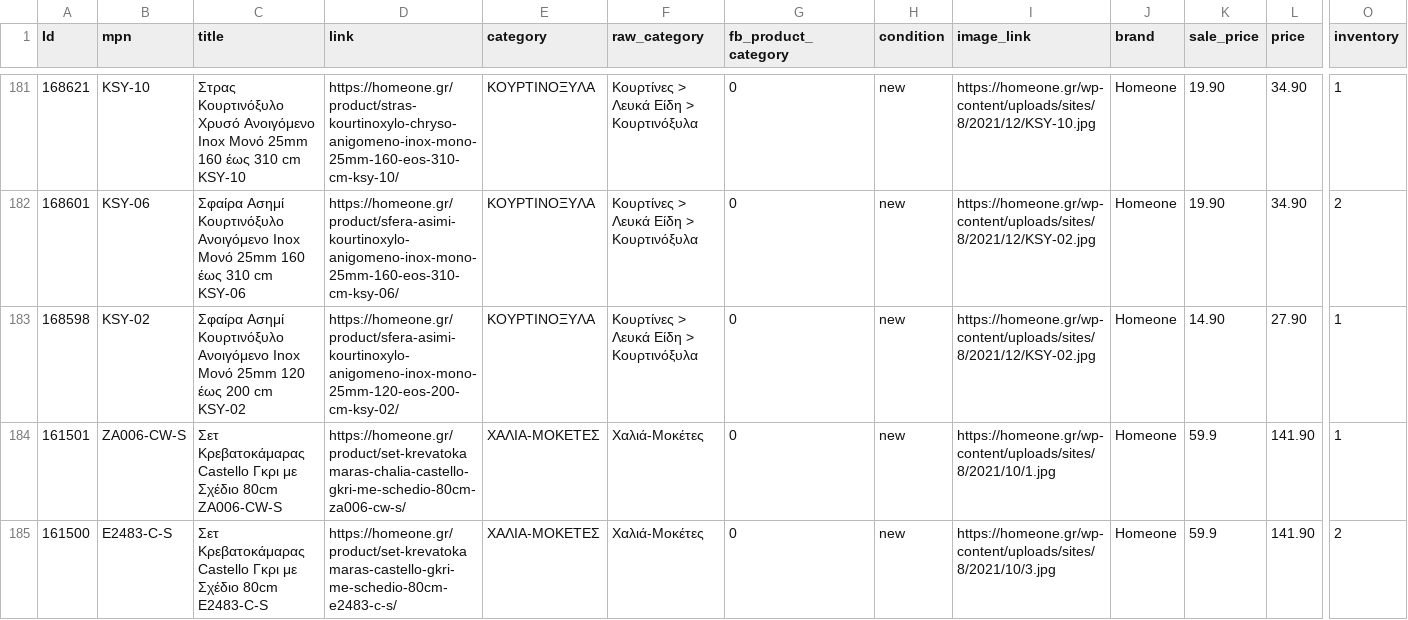
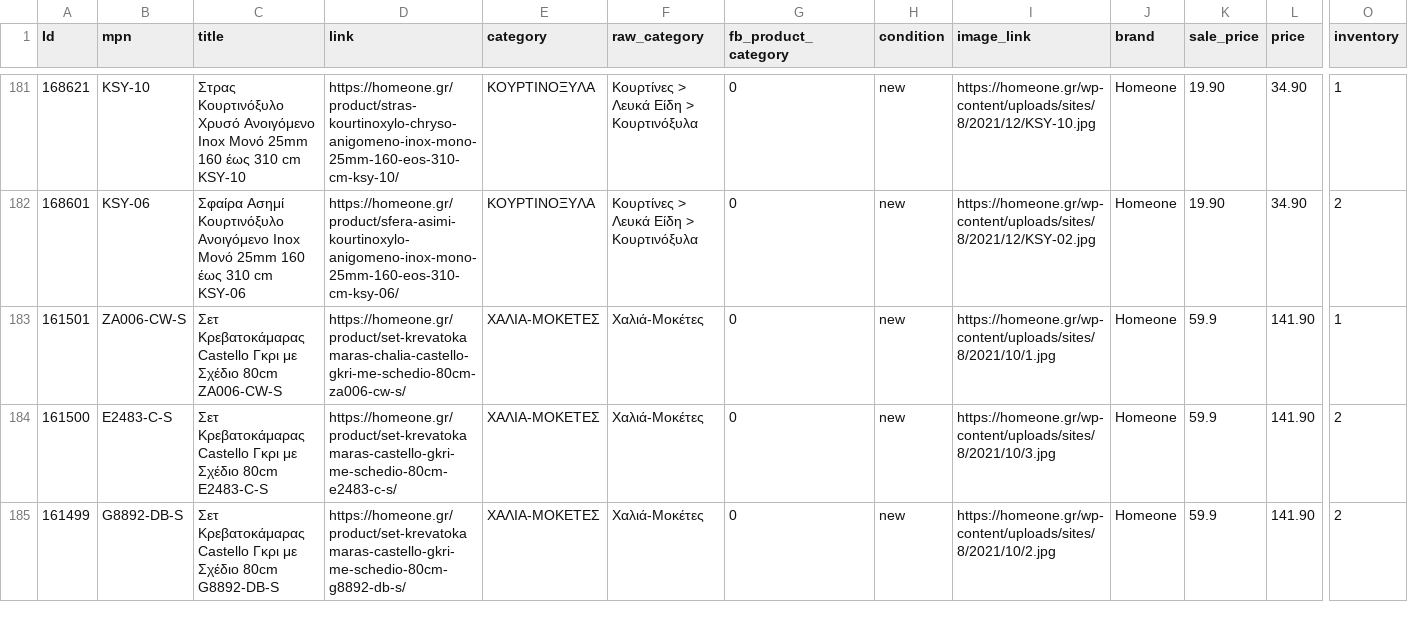
Before and after one commit to esalesg/product-feed, a CSV file: facefeed/facebook_homeone.csv, drawn as a sheet; only a part is shown, gaps mark what is left out; the shorter side is filled out with more unchanged rows; rows hold the shown columns only; the diff names each change by its address in the sheet, - before the commit and + after, or states it on an @@ line.

Commit message:
updater.py | 27/08/22 12:04 Automated update

```diff
--- a/facefeed/facebook_homeone.csv
+++ b/facefeed/facebook_homeone.csv
-row 183: 168598 | KSY-02 | Σφαίρα Ασημί Κουρτινόξυλο Ανοιγόμενο Ιnox Μονό 25mm 120 έως 200 cm KSY-02 | https://homeone.gr/product/sfera-asimi-kourtinoxylo-anigomeno-inox-mono-25mm-120-eos-200-cm-ksy-02/ | ΚΟΥΡΤΙΝΟΞΥΛΑ | Κουρτίνες > Λευκά Είδη > Κουρτινόξυλα | 0 | new | https://homeone.gr/wp-content/uploads/sites/8/2021/12/KSY-02.jpg | Homeone | 14.90 | 27.90 | 1
```
